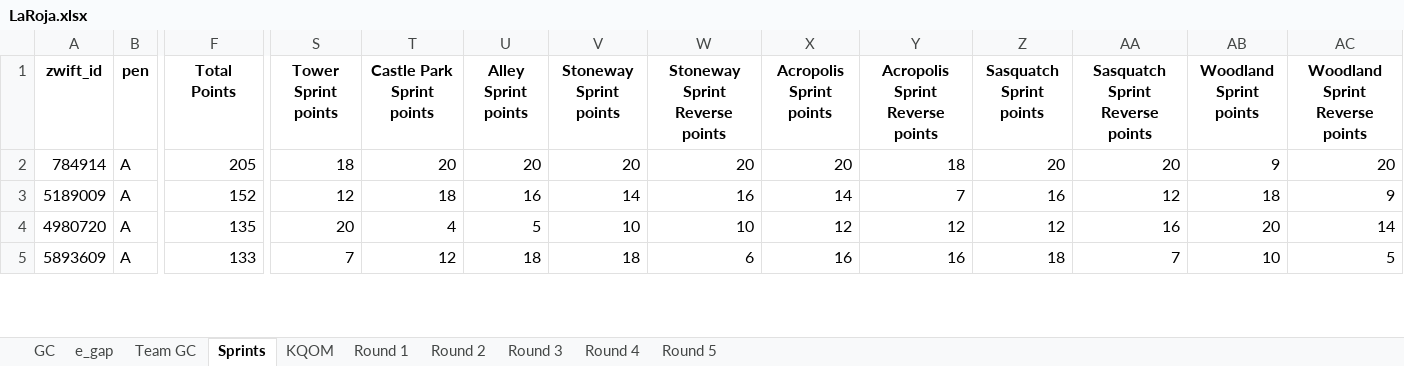
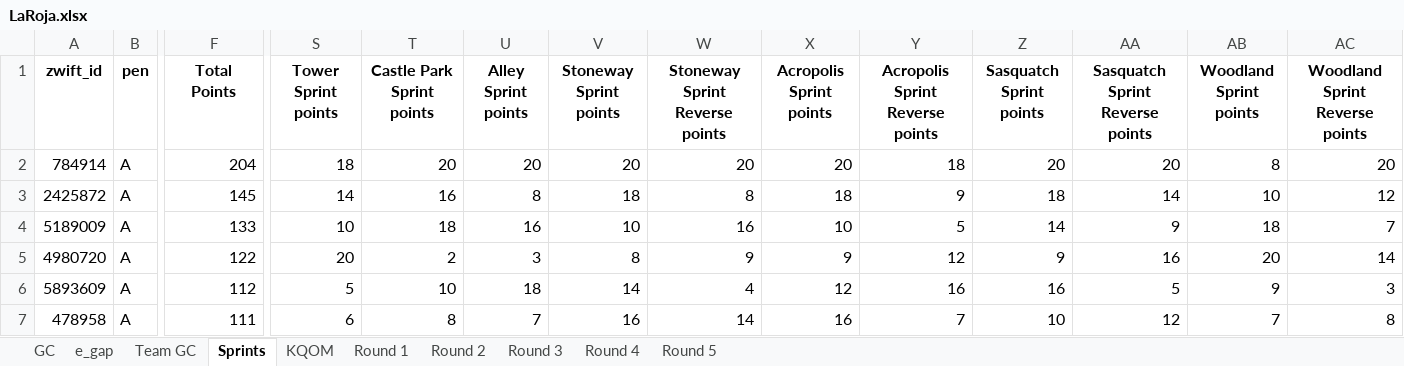
Before and after one commit to gleesonm1/TNP_results, an Excel workbook: LaRoja/LaRoja.xlsx, sheet Sprints, drawn as a sheet; only a part is shown, gaps mark what is left out; values as stored, in another font and other column widths than the file's, no borders; addresses are those after the commit; rows hold the shown columns only; the diff covers the shown part only; the diff names each change by its address in the sheet, - before the commit and + after, or states it on an @@ line.

```diff
--- a/LaRoja/LaRoja.xlsx (sheet Sprints)
+++ b/LaRoja/LaRoja.xlsx (sheet Sprints)
-F2 (Total Points): 205
+F2 (Total Points): 204
-AB2 (Woodland Sprint points): 9
+AB2 (Woodland Sprint points): 8
+row 3: 2425872 | A | 145 | 14 | 16 | 8 | 18 | 8 | 18 | 9 | 18 | 14 | 10 | 12
-F4 (Total Points): 152
+F4 (Total Points): 133
-S4 (Tower Sprint points): 12
+S4 (Tower Sprint points): 10
-V4 (Stoneway Sprint points): 14
+V4 (Stoneway Sprint points): 10
-X4 (Acropolis Sprint points): 14
+X4 (Acropolis Sprint points): 10
-Y4 (Acropolis Sprint Reverse points): 7
+Y4 (Acropolis Sprint Reverse points): 5
-Z4 (Sasquatch Sprint points): 16
+Z4 (Sasquatch Sprint points): 14
-AA4 (Sasquatch Sprint Reverse points): 12
+AA4 (Sasquatch Sprint Reverse points): 9
-AC4 (Woodland Sprint Reverse points): 9
+AC4 (Woodland Sprint Reverse points): 7
-F5 (Total Points): 135
+F5 (Total Points): 122
-T5 (Castle Park Sprint points): 4
+T5 (Castle Park Sprint points): 2
-U5 (Alley Sprint points): 5
+U5 (Alley Sprint points): 3
-V5 (Stoneway Sprint points): 10
+V5 (Stoneway Sprint points): 8
-W5 (Stoneway Sprint Reverse points): 10
+W5 (Stoneway Sprint Reverse points): 9
-X5 (Acropolis Sprint points): 12
+X5 (Acropolis Sprint points): 9
-Z5 (Sasquatch Sprint points): 12
+Z5 (Sasquatch Sprint points): 9
-F6 (Total Points): 133
+F6 (Total Points): 112
-S6 (Tower Sprint points): 7
+S6 (Tower Sprint points): 5
-T6 (Castle Park Sprint points): 12
+T6 (Castle Park Sprint points): 10
-V6 (Stoneway Sprint points): 18
+V6 (Stoneway Sprint points): 14
-W6 (Stoneway Sprint Reverse points): 6
+W6 (Stoneway Sprint Reverse points): 4
-X6 (Acropolis Sprint points): 16
+X6 (Acropolis Sprint points): 12
-Z6 (Sasquatch Sprint points): 18
+Z6 (Sasquatch Sprint points): 16
-AA6 (Sasquatch Sprint Reverse points): 7
+AA6 (Sasquatch Sprint Reverse points): 5
-AB6 (Woodland Sprint points): 10
+AB6 (Woodland Sprint points): 9
-AC6 (Woodland Sprint Reverse points): 5
+AC6 (Woodland Sprint Reverse points): 3
+row 7: 478958 | A | 111 | 6 | 8 | 7 | 16 | 14 | 16 | 7 | 10 | 12 | 7 | 8
```
Also changed, not shown: 3 added rows, 2 removed rows and 136 edited cells elsewhere in this sheet, sheet GC, sheet Round 2, sheet Team GC, sheet e_gap, sheet KQOM, 2 other files.
